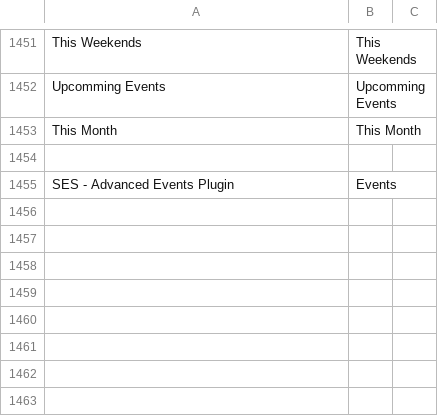
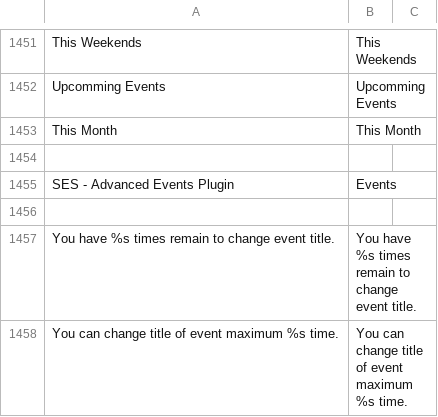
Before and after one commit to debu99/dan-doen-we-dat, a CSV file: application/web/DocumentRoot/application/languages/en/sesevent.csv, drawn as a sheet; only a part is shown, gaps mark what is left out; the diff names each change by its address in the sheet, - before the commit and + after, or states it on an @@ line.

Commit message:
DAN-13: Limit changing time of event title

```diff
--- a/application/web/DocumentRoot/application/languages/en/sesevent.csv
+++ b/application/web/DocumentRoot/application/languages/en/sesevent.csv
+row 1456: (empty)
+row 1457: You have %s times remain to change event title. | You have %s times remain to change event title.
+row 1458: You can change title of event maximum %s time. | You can change title of event maximum %s time.
```
Also changed, not shown: 5 other files.
